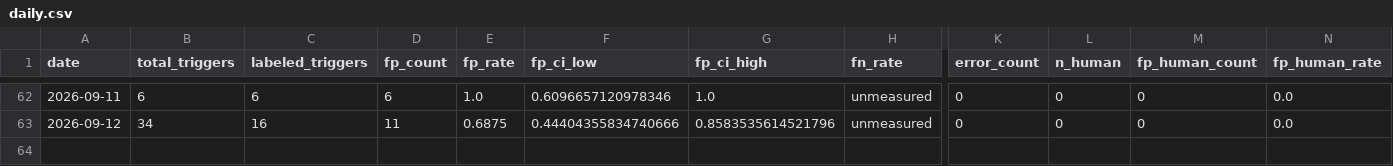
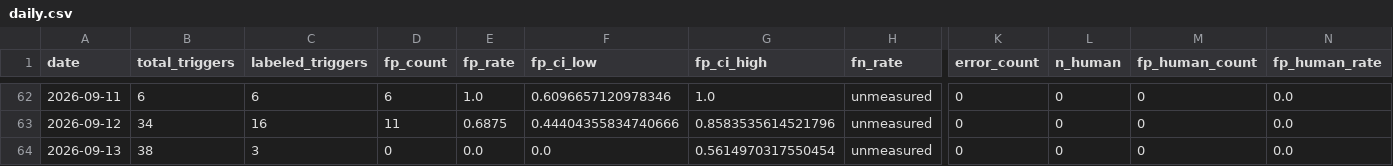
Before and after one commit to dkuehlwein/animal_tracker, a CSV file: experiments/metrics/daily.csv, drawn as a sheet; only a part is shown, gaps mark what is left out; rows hold the shown columns only; the diff names each change by its address in the sheet, - before the commit and + after, or states it on an @@ line.

Commit message:
tick: metrics written (2026-09-13; 38 triggers, 35 human-suppressed, fp 0.00 on n=3 tier-2 — zero empty-scene false positives)

```diff
--- a/experiments/metrics/daily.csv
+++ b/experiments/metrics/daily.csv
+row 64: 2026-09-13 | 38 | 3 | 0 | 0.0 | 0.0 | 0.5614970317550454 | unmeasured | 0 | 0 | 0 | 0.0
```
Also changed, not shown: 1 other file.
